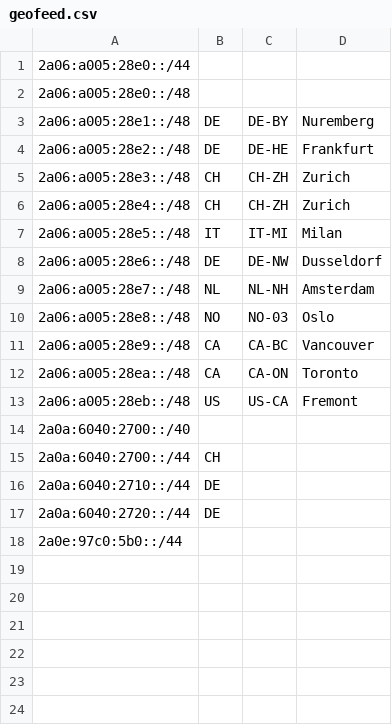
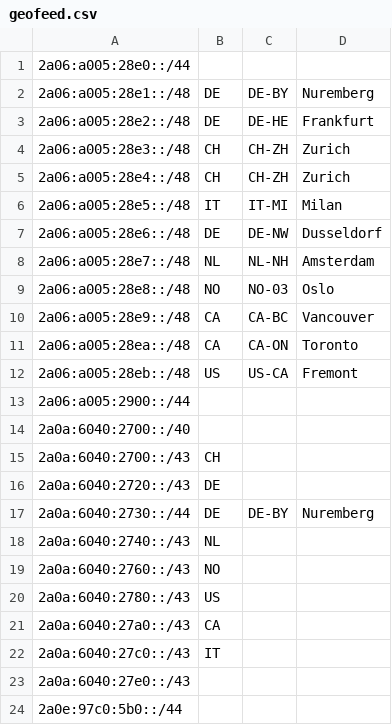
Before and after one commit to AS202427/as202427.net, a CSV file: geofeed.csv, drawn as a sheet.

Commit message:
Update geofeed

```diff
--- a/geofeed.csv
+++ b/geofeed.csv
@@ -1,3 +1,2 @@
 2a06:a005:28e0::/44,,,,
-2a06:a005:28e0::/48,,,,
 2a06:a005:28e1::/48,DE,DE-BY,Nuremberg,
@@ -13,6 +12,13 @@
 2a06:a005:28eb::/48,US,US-CA,Fremont,
+2a06:a005:2900::/44,,,,
 2a0a:6040:2700::/40,,,,
-2a0a:6040:2700::/44,CH,,,
-2a0a:6040:2710::/44,DE,,,
-2a0a:6040:2720::/44,DE,,,
+2a0a:6040:2700::/43,CH,,,
+2a0a:6040:2720::/43,DE,,,
+2a0a:6040:2730::/44,DE,DE-BY,Nuremberg,
+2a0a:6040:2740::/43,NL,,,
+2a0a:6040:2760::/43,NO,,,
+2a0a:6040:2780::/43,US,,,
+2a0a:6040:27a0::/43,CA,,,
+2a0a:6040:27c0::/43,IT,,,
+2a0a:6040:27e0::/43,,,,
 2a0e:97c0:5b0::/44,,,,
```
